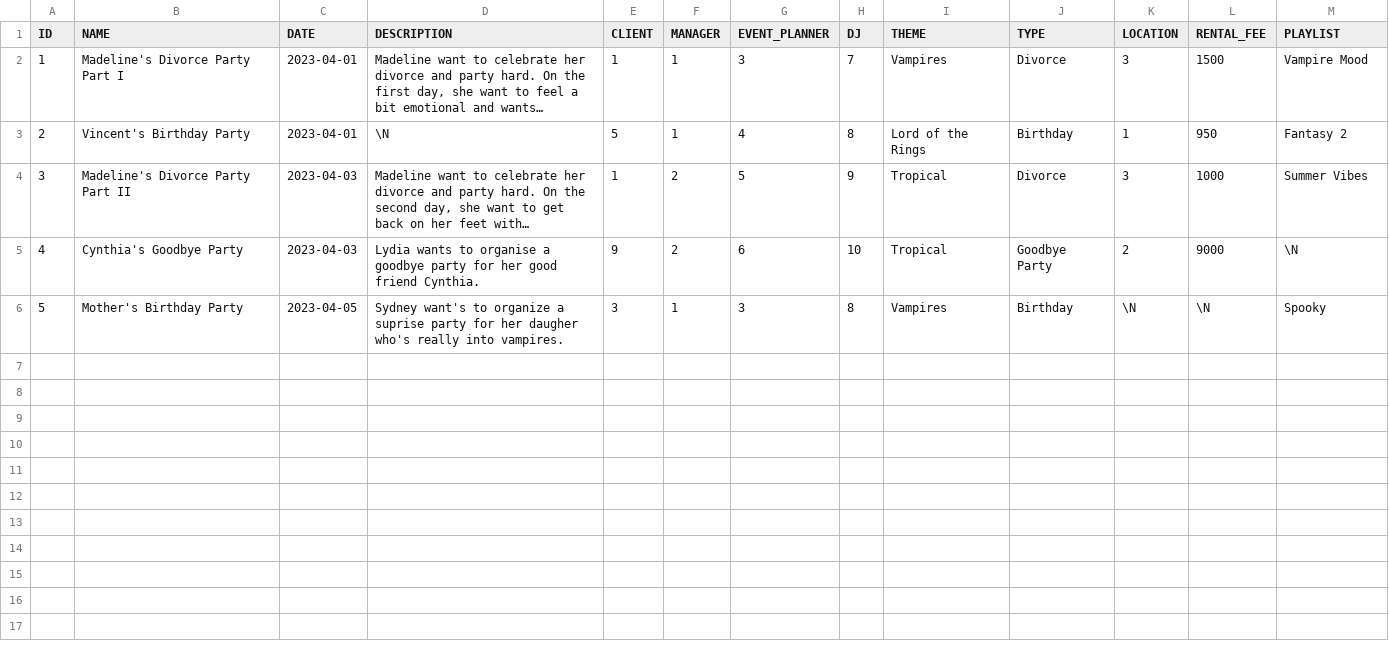
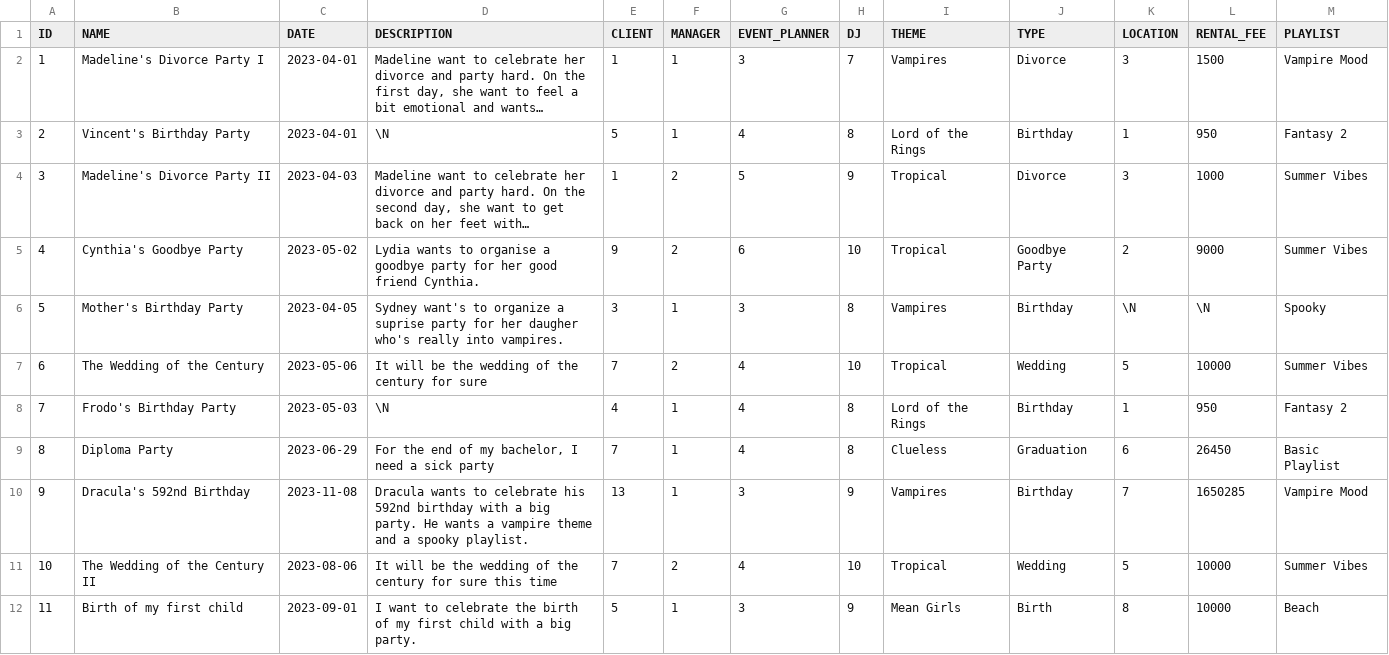
Before and after one commit to Irix0/Bases-de-donnes-Projet, a CSV file: dump/data/Event.csv, drawn as a sheet; long unchanged cells end in …; the diff names each change by its address in the sheet, - before the commit and + after, or states it on an @@ line.

```diff
--- a/dump/data/Event.csv
+++ b/dump/data/Event.csv
-B2 (NAME): Madeline's Divorce Party Part I
+B2 (NAME): Madeline's Divorce Party I
-B4 (NAME): Madeline's Divorce Party Part II
+B4 (NAME): Madeline's Divorce Party II
-C5 (DATE): 2023-04-03
+C5 (DATE): 2023-05-02
-M5 (PLAYLIST): \N
+M5 (PLAYLIST): Summer Vibes
+row 7: 6 | The Wedding of the Century | 2023-05-06 | It will be the wedding of the century for sure | 7 | 2 | 4 | 10 | Tropical | Wedding | 5 | 10000 | Summer Vibes
+row 8: 7 | Frodo's Birthday Party | 2023-05-03 | \N | 4 | 1 | 4 | 8 | Lord of the Rings | Birthday | 1 | 950 | Fantasy 2
+row 9: 8 | Diploma Party | 2023-06-29 | For the end of my bachelor, I need a sick party | 7 | 1 | 4 | 8 | Clueless | Graduation | 6 | 26450 | Basic Playlist
+row 10: 9 | Dracula's 592nd Birthday | 2023-11-08 | Dracula wants to celebrate his 592nd birthday with a big party. He wants a vampire theme and a spooky playlist. | 13 | 1 | 3 | 9 | Vampires | Birthday | 7 | 1650285 | Vampire Mood
+row 11: 10 | The Wedding of the Century II | 2023-08-06 | It will be the wedding of the century for sure this time | 7 | 2 | 4 | 10 | Tropical | Wedding | 5 | 10000 | Summer Vibes
+row 12: 11 | Birth of my first child | 2023-09-01 | I want to celebrate the birth of my first child with a big party. | 5 | 1 | 3 | 9 | Mean Girls | Birth | 8 | 10000 | Beach
```
Also changed, not shown: dump/data/Client.csv, dump/data/Location.csv.
